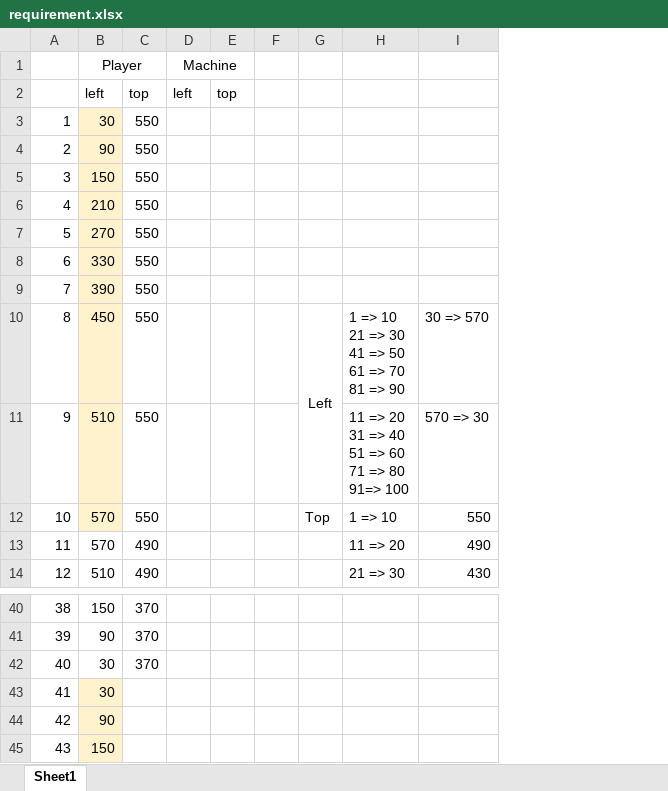
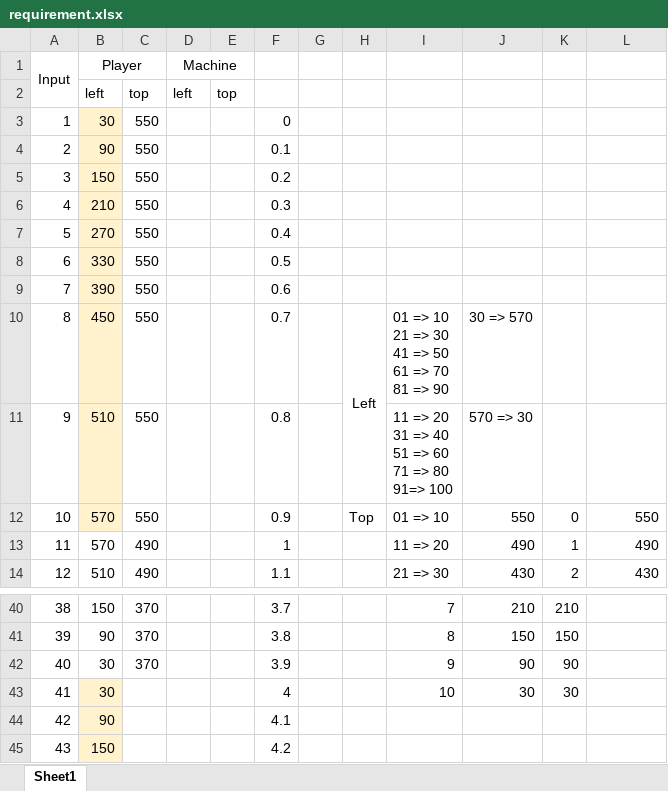
Before and after one commit to FabevyVel/fsd-03-js-practice, an Excel workbook: doc/requirement.xlsx, sheet Sheet1, drawn as a sheet; only a part is shown, gaps mark what is left out; values as stored, in another font and other column widths than the file's, no borders; addresses are those after the commit; ↵ is a line break in a cell; the diff covers the shown part only; the diff names each change by its address in the sheet, - before the commit and + after, or states it on an @@ line.

```diff
--- a/doc/requirement.xlsx (sheet Sheet1)
+++ b/doc/requirement.xlsx (sheet Sheet1)
+column F, rows 3-14: 0 | 0.1 | 0.2 | 0.3 | 0.4 | 0.5 | 0.6 | 0.7 | 0.8 | 0.9 | 1 | 1.1; rows 40-45: 3.7 | 3.8 | 3.9 | 4 | 4.1 | 4.2
+column J, rows 10-14: 30 => 570 | 570 => 30 | 550 | 490 | 430; rows 40-43: 210 | 150 | 90 | 30
+column K, rows 12-14: 0 | 1 | 2; rows 40-43: 210 | 150 | 90 | 30
-A1: (empty)
+A1: Input
+A1:A2 merged
-I10: 1 => 10 ↵ 21 => 30 ↵ 41 => 50 ↵ 61 => 70 ↵ 81 => 90
+I10: 01 => 10 ↵ 21 => 30 ↵ 41 => 50 ↵ 61 => 70 ↵ 81 => 90
-L10: 30 => 570
+L10: (empty)
-L11: 570 => 30
+L11: (empty)
-I12: 1 => 10
+I12: 01 => 10
-I40: (empty)
+I40: 7
-I41: (empty)
+I41: 8
-I42: (empty)
+I42: 9
-I43: (empty)
+I43: 10
```
Also changed, not shown: 30 edited cells and merged cells elsewhere in this sheet, formulas that keep their value, 1 other file.
